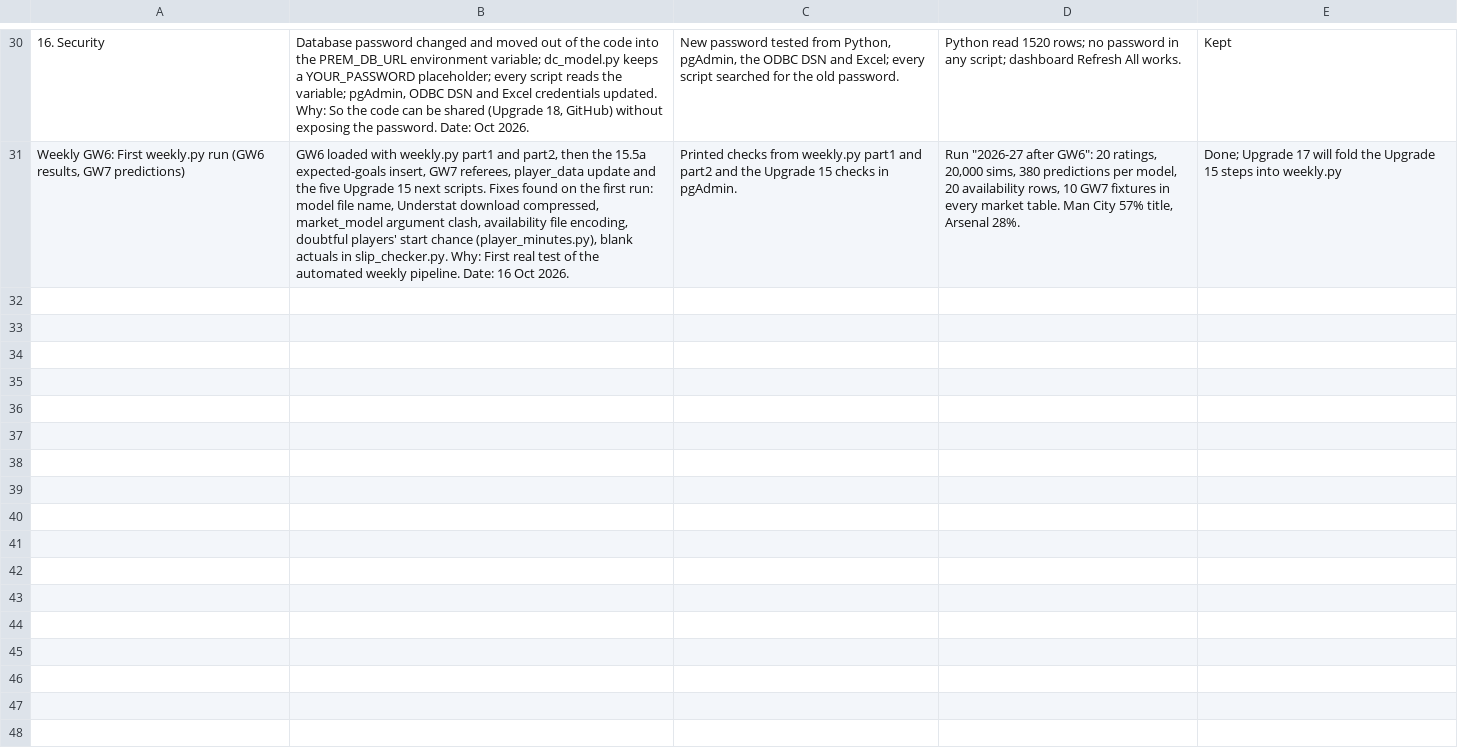
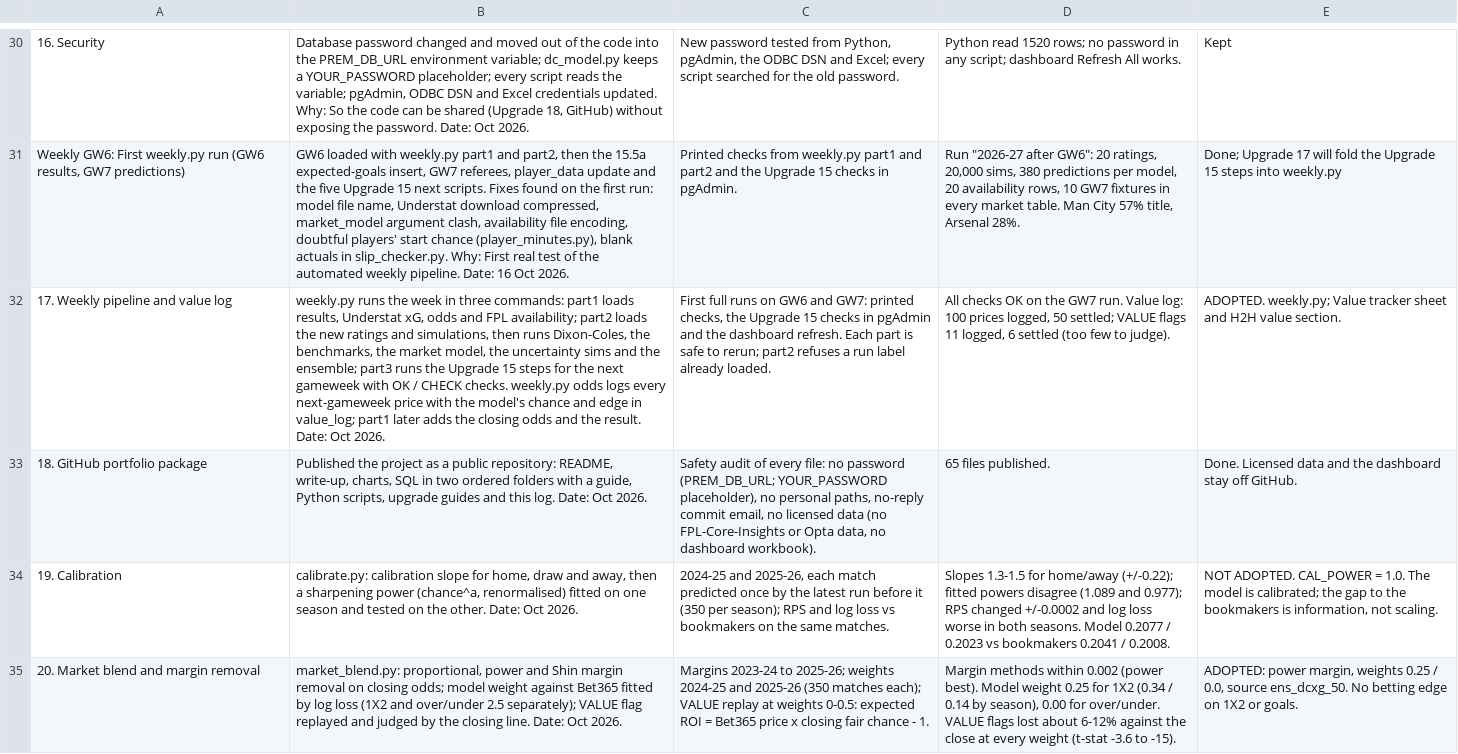
Before and after one commit to KyanSoni/premier-league-forecasting, a CSV file: docs/upgrade_log.csv, drawn as a sheet; only a part is shown, gaps mark what is left out; the diff covers the shown part only; the diff names each change by its address in the sheet, - before the commit and + after, or states it on an @@ line.

Commit message:
Upgrades 19-24: calibration, market blend, closing-line test, significance, scoreline and prop checks

```diff
--- a/docs/upgrade_log.csv
+++ b/docs/upgrade_log.csv
+row 32: 17. Weekly pipeline and value log | weekly.py runs the week in three commands: part1 loads results, Understat xG, odds and FPL availability; part2 loads the new ratings and simulations, then runs Dixon-Coles, the benchmarks, the market model, the uncertainty sims and the ensemble; part3 runs the Upgrade 15 steps for the next gameweek with OK / CHECK checks. weekly.py odds logs every next-gameweek price with the model's chance and edge in value_log; part1 later adds the closing odds and the result. Date: Oct 2026. | First full runs on GW6 and GW7: printed checks, the Upgrade 15 checks in pgAdmin and the dashboard refresh. Each part is safe to rerun; part2 refuses a run label already loaded. | All checks OK on the GW7 run. Value log: 100 prices logged, 50 settled; VALUE flags 11 logged, 6 settled (too few to judge). | ADOPTED. weekly.py; Value tracker sheet and H2H value section.
+row 33: 18. GitHub portfolio package | Published the project as a public repository: README, write-up, charts, SQL in two ordered folders with a guide, Python scripts, upgrade guides and this log. Date: Oct 2026. | Safety audit of every file: no password (PREM_DB_URL; YOUR_PASSWORD placeholder), no personal paths, no-reply commit email, no licensed data (no FPL-Core-Insights or Opta data, no dashboard workbook). | 65 files published. | Done. Licensed data and the dashboard stay off GitHub.
+row 34: 19. Calibration | calibrate.py: calibration slope for home, draw and away, then a sharpening power (chance^a, renormalised) fitted on one season and tested on the other. Date: Oct 2026. | 2024-25 and 2025-26, each match predicted once by the latest run before it (350 per season); RPS and log loss vs bookmakers on the same matches. | Slopes 1.3-1.5 for home/away (+/-0.22); fitted powers disagree (1.089 and 0.977); RPS changed +/-0.0002 and log loss worse in both seasons. Model 0.2077 / 0.2023 vs bookmakers 0.2041 / 0.2008. | NOT ADOPTED. CAL_POWER = 1.0. The model is calibrated; the gap to the bookmakers is information, not scaling.
+row 35: 20. Market blend and margin removal | market_blend.py: proportional, power and Shin margin removal on closing odds; model weight against Bet365 fitted by log loss (1X2 and over/under 2.5 separately); VALUE flag replayed and judged by the closing line. Date: Oct 2026. | Margins 2023-24 to 2025-26; weights 2024-25 and 2025-26 (350 matches each); VALUE replay at weights 0-0.5: expected ROI = Bet365 price x closing fair chance - 1. | Margin methods within 0.002 (power best). Model weight 0.25 for 1X2 (0.34 / 0.14 by season), 0.00 for over/under. VALUE flags lost about 6-12% against the close at every weight (t-stat -3.6 to -15). | ADOPTED: power margin, weights 0.25 / 0.0, source ens_dcxg_50. No betting edge on 1X2 or goals.
```
Also changed, not shown: 4 added rows elsewhere in this file, 15 other files.
